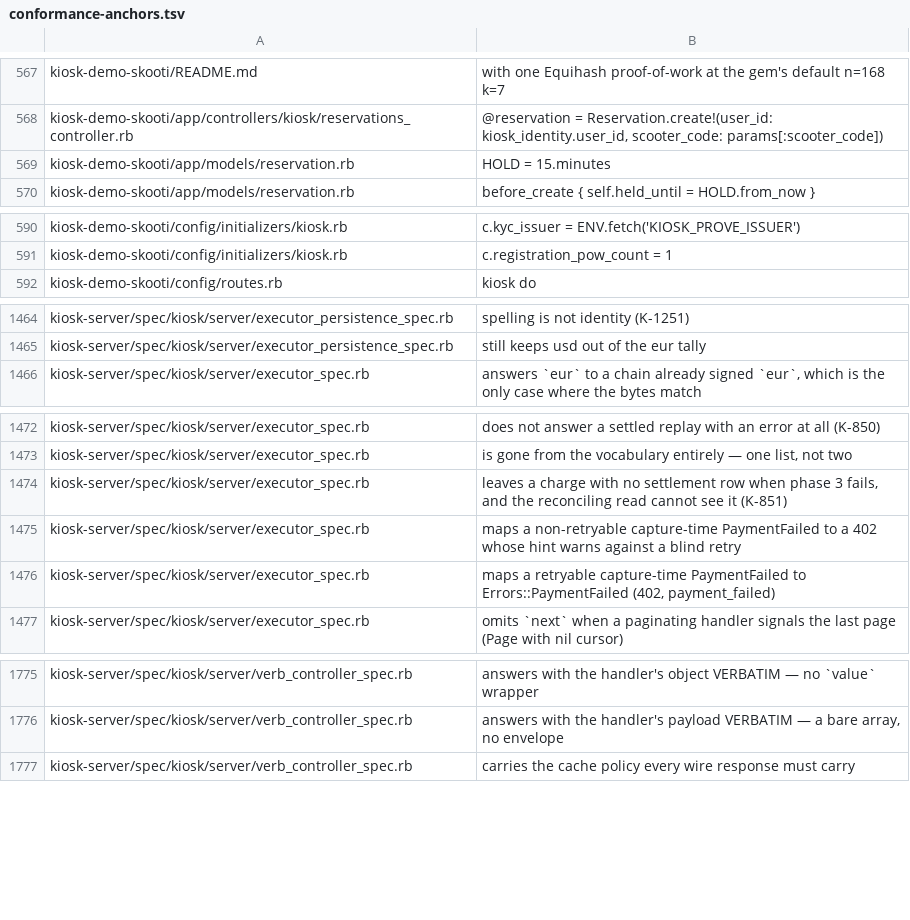
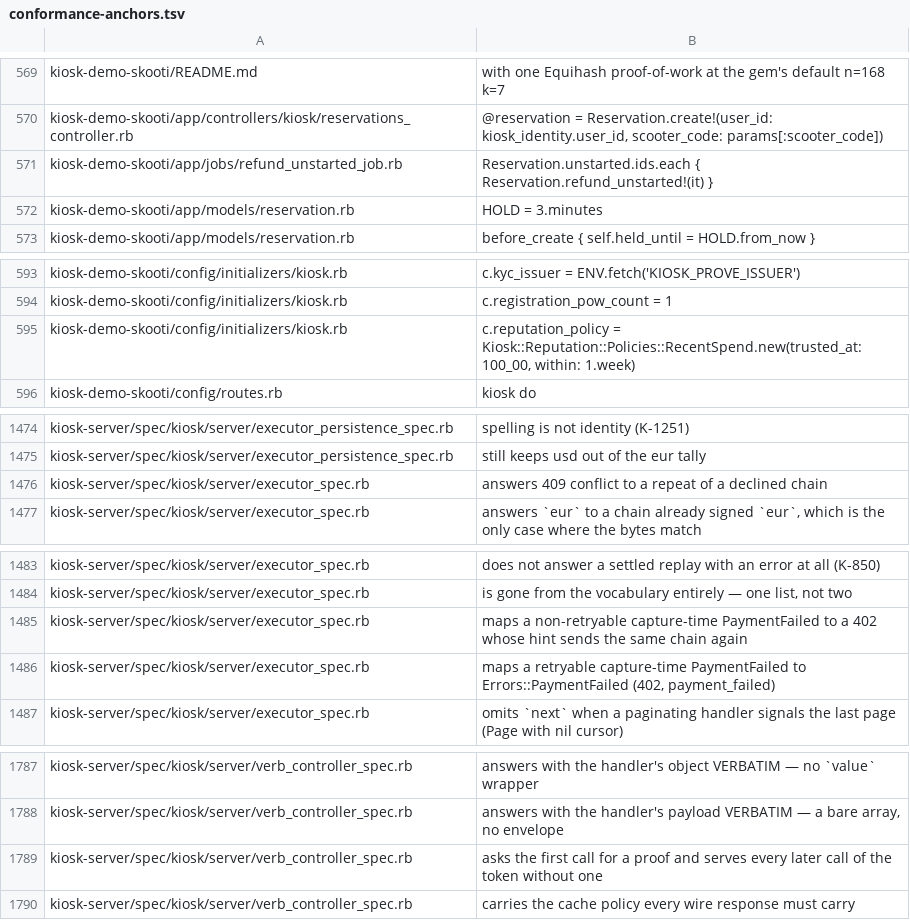
Before and after one commit to kiosk-hq/kiosk, a TSV file: spec/conformance-anchors.tsv, drawn as a sheet; only a part is shown, gaps mark what is left out; the diff covers the shown part only.

```diff
--- a/spec/conformance-anchors.tsv
+++ b/spec/conformance-anchors.tsv
@@ -568,3 +570,4 @@ kiosk-demo-skooti/README.md	with one Equihash proof-of-work at the gem's default
 kiosk-demo-skooti/app/controllers/kiosk/reservations_controller.rb	@reservation = Reservation.create!(user_id: kiosk_identity.user_id, scooter_code: params[:scooter_code])
-kiosk-demo-skooti/app/models/reservation.rb	HOLD = 15.minutes
+kiosk-demo-skooti/app/jobs/refund_unstarted_job.rb	Reservation.unstarted.ids.each { Reservation.refund_unstarted!(it) }
+kiosk-demo-skooti/app/models/reservation.rb	HOLD = 3.minutes
 kiosk-demo-skooti/app/models/reservation.rb	before_create { self.held_until = HOLD.from_now }
@@ -591,2 +594,3 @@ kiosk-demo-skooti/config/initializers/kiosk.rb	c.kyc_issuer     = ENV.fetch('KIO
 kiosk-demo-skooti/config/initializers/kiosk.rb	c.registration_pow_count = 1
+kiosk-demo-skooti/config/initializers/kiosk.rb	c.reputation_policy      = Kiosk::Reputation::Policies::RecentSpend.new(trusted_at: 100_00, within: 1.week)
 kiosk-demo-skooti/config/routes.rb	kiosk do
@@ -1465,2 +1475,3 @@ kiosk-server/spec/kiosk/server/executor_persistence_spec.rb	spelling is not iden
 kiosk-server/spec/kiosk/server/executor_persistence_spec.rb	still keeps usd out of the eur tally
+kiosk-server/spec/kiosk/server/executor_spec.rb	answers 409 conflict to a repeat of a declined chain
 kiosk-server/spec/kiosk/server/executor_spec.rb	answers `eur` to a chain already signed `eur`, which is the only case where the bytes match
@@ -1473,4 +1484,3 @@ kiosk-server/spec/kiosk/server/executor_spec.rb	does not answer a settled replay
 kiosk-server/spec/kiosk/server/executor_spec.rb	is gone from the vocabulary entirely — one list, not two
-kiosk-server/spec/kiosk/server/executor_spec.rb	leaves a charge with no settlement row when phase 3 fails, and the reconciling read cannot see it (K-851)
-kiosk-server/spec/kiosk/server/executor_spec.rb	maps a non-retryable capture-time PaymentFailed to a 402 whose hint warns against a blind retry
+kiosk-server/spec/kiosk/server/executor_spec.rb	maps a non-retryable capture-time PaymentFailed to a 402 whose hint sends the same chain again
 kiosk-server/spec/kiosk/server/executor_spec.rb	maps a retryable capture-time PaymentFailed to Errors::PaymentFailed (402, payment_failed)
@@ -1776,2 +1788,3 @@ kiosk-server/spec/kiosk/server/verb_controller_spec.rb	answers with the handler'
 kiosk-server/spec/kiosk/server/verb_controller_spec.rb	answers with the handler's payload VERBATIM — a bare array, no envelope
+kiosk-server/spec/kiosk/server/verb_controller_spec.rb	asks the first call for a proof and serves every later call of the token without one
 kiosk-server/spec/kiosk/server/verb_controller_spec.rb	carries the cache policy every wire response must carry
```
Also changed, not shown: 15 added rows, 5 removed rows and 9 edited cells elsewhere in this file.
